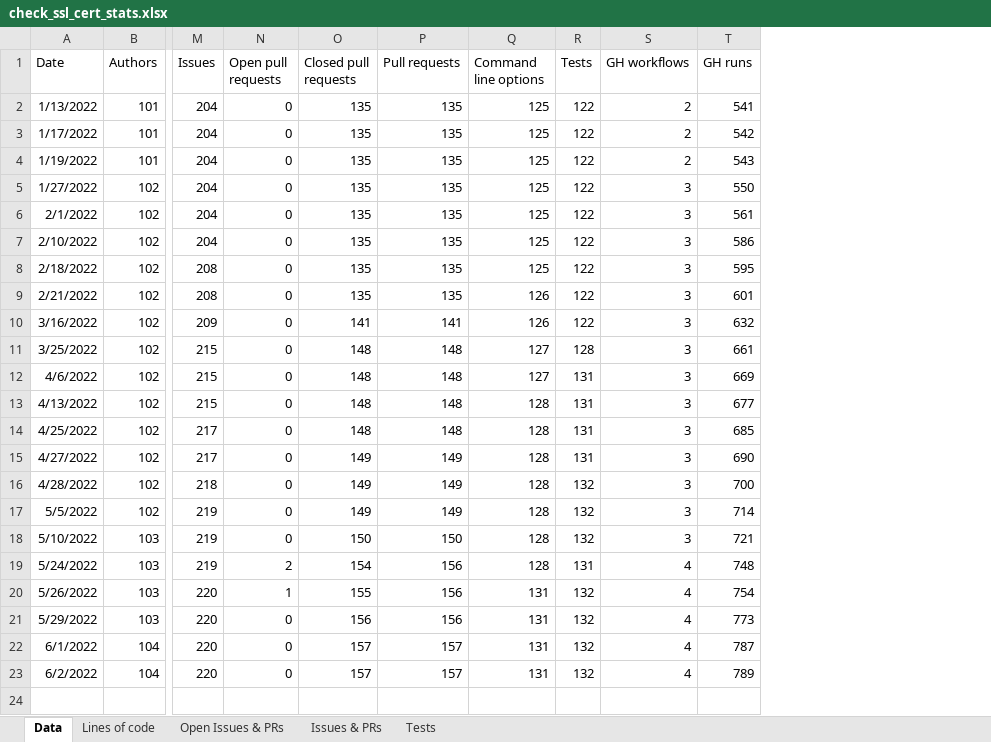
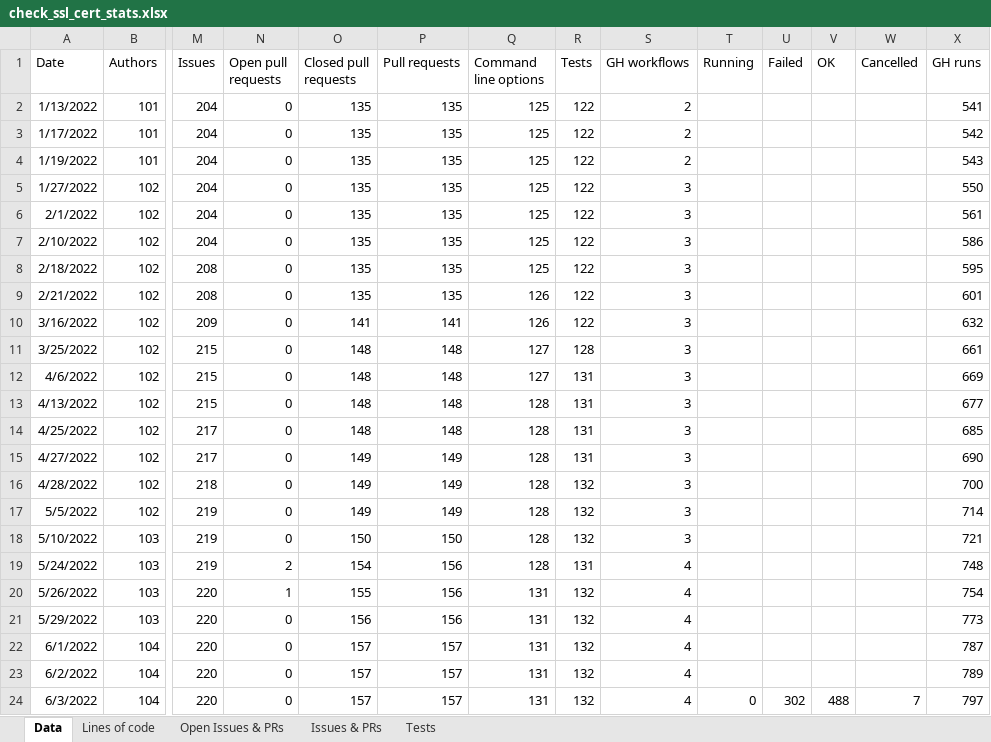
Before and after one commit to matteocorti/check_ssl_cert, an Excel workbook: varia/check_ssl_cert_stats.xlsx, sheet Data, drawn as a sheet; only a part is shown, gaps mark what is left out; values as stored, in another font and other column widths than the file's, no borders; table styles not drawn; rows hold the shown columns only; the diff names each change by its address in the sheet, - before the commit and + after, or states it on an @@ line.

```diff
--- a/varia/check_ssl_cert_stats.xlsx (sheet Data)
+++ b/varia/check_ssl_cert_stats.xlsx (sheet Data)
+column T (Running), empty
+column U (Failed), empty
+column V (OK), empty
+column W (Cancelled), empty
+row 24: 6/3/2022 | 104 | 220 | 0 | 157 | 157 | 131 | 132 | 4 | 0 | 302 | 488 | 7 | 797
```
Also changed, not shown: charts or pictures, 1 other file.
